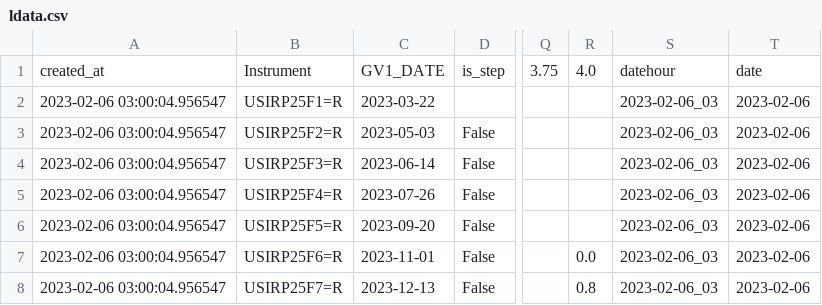
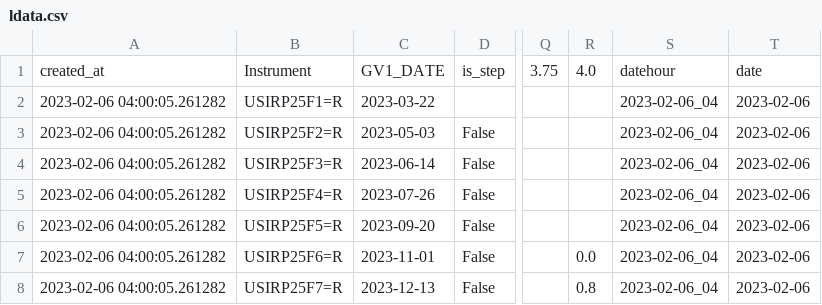
Before and after one commit to etq-quant/dashboard, a CSV file: irpr/ldata.csv, drawn as a sheet; only a part is shown, gaps mark what is left out; the diff names each change by its address in the sheet, - before the commit and + after, or states it on an @@ line.

```diff
--- a/irpr/ldata.csv
+++ b/irpr/ldata.csv
-A2:A8: 2023-02-06 03:00:04.956547
+A2:A8: 2023-02-06 04:00:05.261282
-S2:S8: 2023-02-06_03
+S2:S8: 2023-02-06_04
```
Also changed, not shown: irpr/data.csv, 1 other file.
